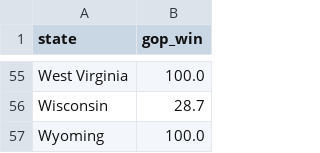
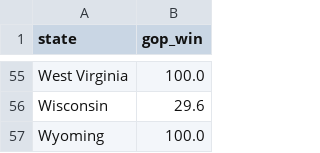
Before and after one commit to robby500/US_Model_Data, a CSV file: Pres_LT_Data.csv, drawn as a sheet; only a part is shown, gaps mark what is left out; the diff covers the shown part only; the diff names each change by its address in the sheet, - before the commit and + after, or states it on an @@ line.

```diff
--- a/Pres_LT_Data.csv
+++ b/Pres_LT_Data.csv
-B56 (gop_win): 28.7
+B56 (gop_win): 29.6
```
Also changed, not shown: 35 edited cells elsewhere in this file.
